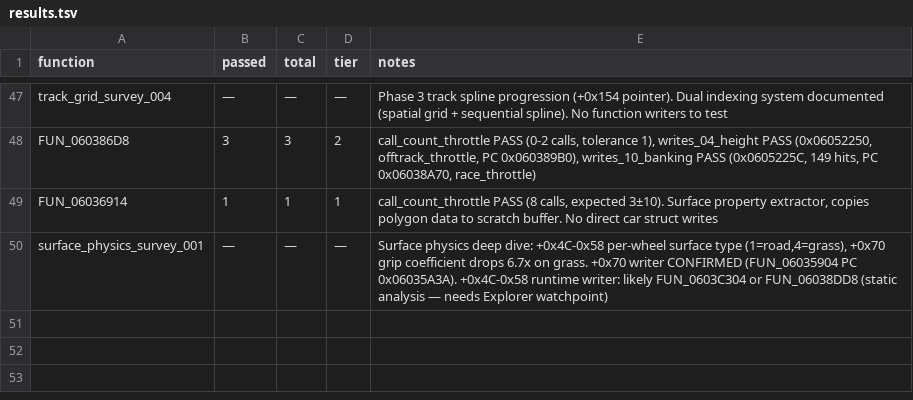
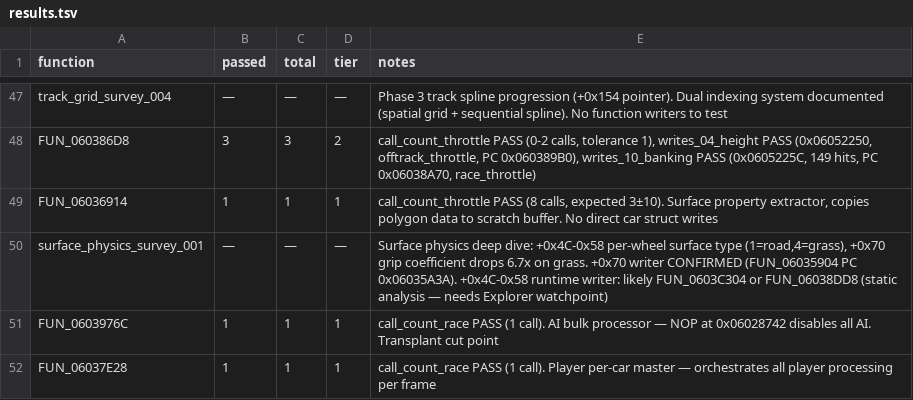
Before and after one commit to AJBats/saturn-daytona-cce-re, a TSV file: workstreams/auto_re/results.tsv, drawn as a sheet; only a part is shown, gaps mark what is left out.

```diff
--- a/workstreams/auto_re/results.tsv
+++ b/workstreams/auto_re/results.tsv
@@ -50 +50,3 @@ FUN_06036914	1	1	1	call_count_throttle PASS (8 calls, expected 3±10). Surface p
 surface_physics_survey_001	—	—	—	Surface physics deep dive: +0x4C-0x58 per-wheel surface type (1=road,4=grass), +0x70 grip coefficient drops 6.7x on grass. +0x70 writer CONFIRMED (FUN_06035904 PC 0x06035A3A). +0x4C-0x58 runtime writer: likely FUN_0603C304 or FUN_06038DD8 (static analysis — needs Explorer watchpoint)
+FUN_0603976C	1	1	1	call_count_race PASS (1 call). AI bulk processor — NOP at 0x06028742 disables all AI. Transplant cut point
+FUN_06037E28	1	1	1	call_count_race PASS (1 call). Player per-car master — orchestrates all player processing per frame
```
Also changed, not shown: 2 other files.
